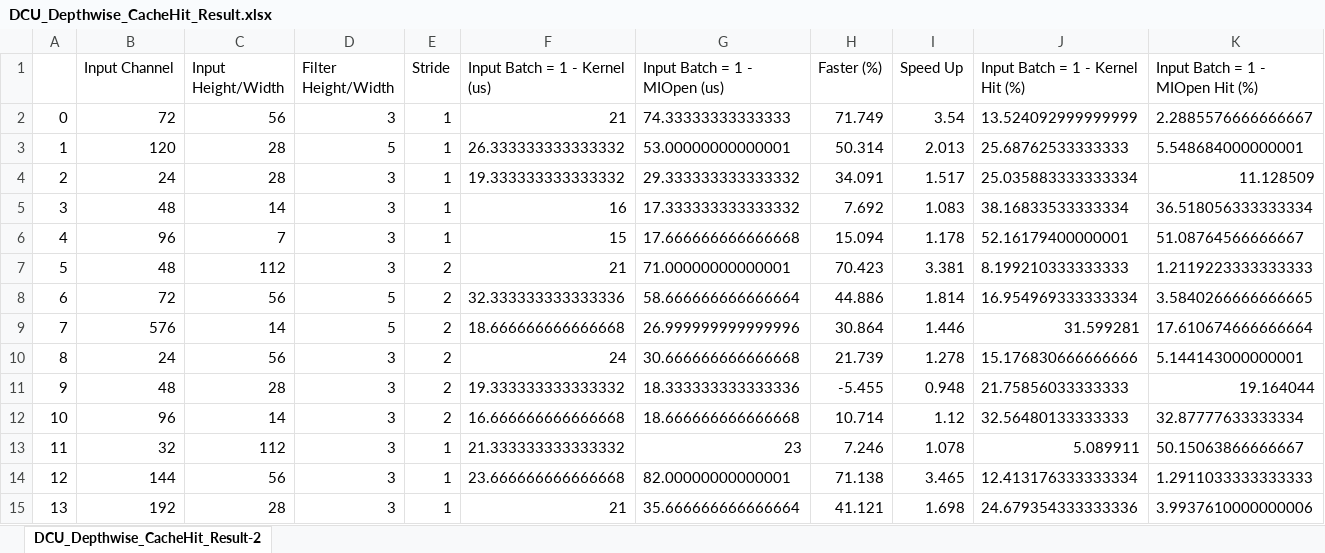
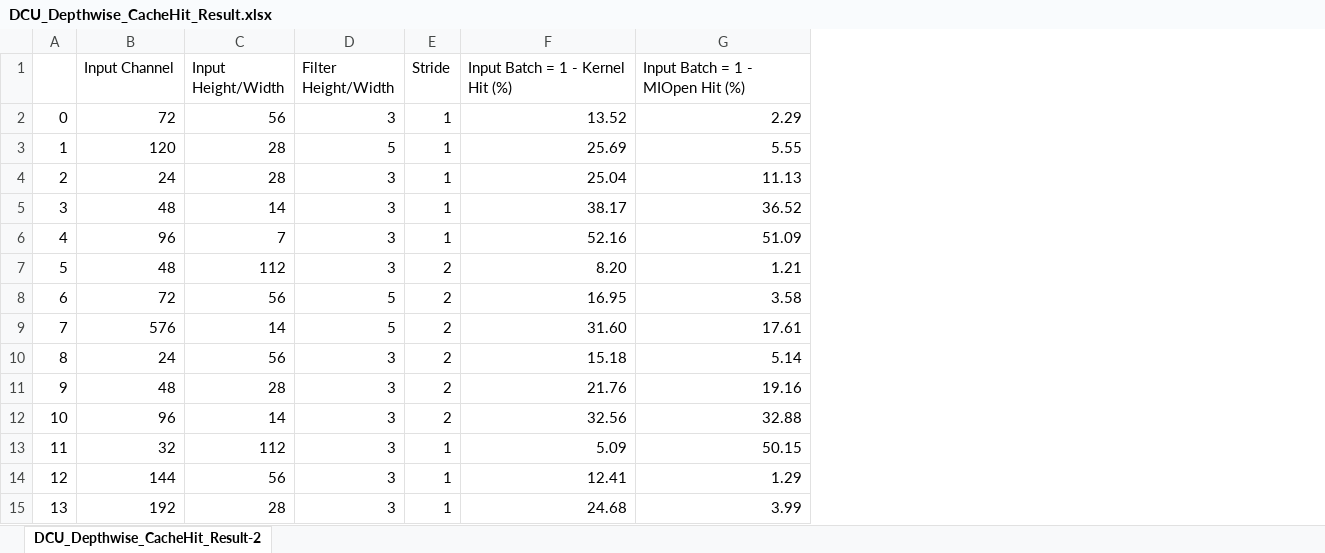
Before and after one commit to HIT-HPC-Group/DSCOptimization, an Excel workbook: Depthwise/Kernel/DCU_Depthwise_CacheHit_Result.xlsx, sheet DCU_Depthwise_CacheHit_Result-2, drawn as a sheet; only a part is shown; values as stored, in another font and other column widths than the file's, no borders; removed rows and columns are numbered as before the commit, all else as after; the diff covers the shown part only; the diff names each change by its address in the sheet, - before the commit and + after, or states it on an @@ line.

Commit message:
Update DCU_Depthwise_CacheHit_Result.xlsx

```diff
--- a/Depthwise/Kernel/DCU_Depthwise_CacheHit_Result.xlsx (sheet DCU_Depthwise_CacheHit_Result-2)
+++ b/Depthwise/Kernel/DCU_Depthwise_CacheHit_Result.xlsx (sheet DCU_Depthwise_CacheHit_Result-2)
-column F (Input Batch = 1 - Kernel (us)), rows 2-15: 21 | 26.333333333333332 | 19.333333333333332 | 16 | 15 | 21 | 32.333333333333336 | 18.666666666666668 | 24 | 19.333333333333332 | 16.666666666666668 | 21.333333333333332 | 23.666666666666668 | 21
-column G (Input Batch = 1 - MIOpen (us)), rows 2-15: 74.33333333333333 | 53.00000000000001 | 29.333333333333332 | 17.333333333333332 | 17.666666666666668 | 71.00000000000001 | 58.666666666666664 | 26.999999999999996 | 30.666666666666668 | 18.333333333333336 | 18.666666666666668 | 23 | 82.00000000000001 | 35.666666666666664
-column H (Faster (%)), rows 2-15: 71.749 | 50.314 | 34.091 | 7.692 | 15.094 | 70.423 | 44.886 | 30.864 | 21.739 | -5.455 | 10.714 | 7.246 | 71.138 | 41.121
-column I (Speed Up), rows 2-15: 3.54 | 2.013 | 1.517 | 1.083 | 1.178 | 3.381 | 1.814 | 1.446 | 1.278 | 0.948 | 1.12 | 1.078 | 3.465 | 1.698
-F2 (Input Batch = 1 - Kernel Hit (%)): 13.524092999999999
+F2 (Input Batch = 1 - Kernel Hit (%)): 13.52
-G2 (Input Batch = 1 - MIOpen Hit (%)): 2.2885576666666667
+G2 (Input Batch = 1 - MIOpen Hit (%)): 2.29
-F3 (Input Batch = 1 - Kernel Hit (%)): 25.68762533333333
+F3 (Input Batch = 1 - Kernel Hit (%)): 25.69
-G3 (Input Batch = 1 - MIOpen Hit (%)): 5.548684000000001
+G3 (Input Batch = 1 - MIOpen Hit (%)): 5.55
-F4 (Input Batch = 1 - Kernel Hit (%)): 25.035883333333334
+F4 (Input Batch = 1 - Kernel Hit (%)): 25.04
-G4 (Input Batch = 1 - MIOpen Hit (%)): 11.128509
+G4 (Input Batch = 1 - MIOpen Hit (%)): 11.13
-F5 (Input Batch = 1 - Kernel Hit (%)): 38.16833533333334
+F5 (Input Batch = 1 - Kernel Hit (%)): 38.17
-G5 (Input Batch = 1 - MIOpen Hit (%)): 36.518056333333334
+G5 (Input Batch = 1 - MIOpen Hit (%)): 36.52
-F6 (Input Batch = 1 - Kernel Hit (%)): 52.16179400000001
+F6 (Input Batch = 1 - Kernel Hit (%)): 52.16
-G6 (Input Batch = 1 - MIOpen Hit (%)): 51.08764566666667
+G6 (Input Batch = 1 - MIOpen Hit (%)): 51.09
-F7 (Input Batch = 1 - Kernel Hit (%)): 8.199210333333333
+F7 (Input Batch = 1 - Kernel Hit (%)): 8.20
-G7 (Input Batch = 1 - MIOpen Hit (%)): 1.2119223333333333
+G7 (Input Batch = 1 - MIOpen Hit (%)): 1.21
-F8 (Input Batch = 1 - Kernel Hit (%)): 16.954969333333334
+F8 (Input Batch = 1 - Kernel Hit (%)): 16.95
-G8 (Input Batch = 1 - MIOpen Hit (%)): 3.5840266666666665
+G8 (Input Batch = 1 - MIOpen Hit (%)): 3.58
-F9 (Input Batch = 1 - Kernel Hit (%)): 31.599281
+F9 (Input Batch = 1 - Kernel Hit (%)): 31.60
-G9 (Input Batch = 1 - MIOpen Hit (%)): 17.610674666666664
+G9 (Input Batch = 1 - MIOpen Hit (%)): 17.61
-F10 (Input Batch = 1 - Kernel Hit (%)): 15.176830666666666
+F10 (Input Batch = 1 - Kernel Hit (%)): 15.18
-G10 (Input Batch = 1 - MIOpen Hit (%)): 5.144143000000001
+G10 (Input Batch = 1 - MIOpen Hit (%)): 5.14
-F11 (Input Batch = 1 - Kernel Hit (%)): 21.75856033333333
+F11 (Input Batch = 1 - Kernel Hit (%)): 21.76
-G11 (Input Batch = 1 - MIOpen Hit (%)): 19.164044
+G11 (Input Batch = 1 - MIOpen Hit (%)): 19.16
-F12 (Input Batch = 1 - Kernel Hit (%)): 32.56480133333333
+F12 (Input Batch = 1 - Kernel Hit (%)): 32.56
-G12 (Input Batch = 1 - MIOpen Hit (%)): 32.87777633333334
+G12 (Input Batch = 1 - MIOpen Hit (%)): 32.88
-F13 (Input Batch = 1 - Kernel Hit (%)): 5.089911
+F13 (Input Batch = 1 - Kernel Hit (%)): 5.09
-G13 (Input Batch = 1 - MIOpen Hit (%)): 50.15063866666667
+G13 (Input Batch = 1 - MIOpen Hit (%)): 50.15
-F14 (Input Batch = 1 - Kernel Hit (%)): 12.413176333333334
+F14 (Input Batch = 1 - Kernel Hit (%)): 12.41
-G14 (Input Batch = 1 - MIOpen Hit (%)): 1.2911033333333333
+G14 (Input Batch = 1 - MIOpen Hit (%)): 1.29
-F15 (Input Batch = 1 - Kernel Hit (%)): 24.679354333333336
+F15 (Input Batch = 1 - Kernel Hit (%)): 24.68
-G15 (Input Batch = 1 - MIOpen Hit (%)): 3.9937610000000006
+G15 (Input Batch = 1 - MIOpen Hit (%)): 3.99
```
Also changed, not shown: 124 added rows, 124 removed rows and 32 edited cells elsewhere in this sheet.
